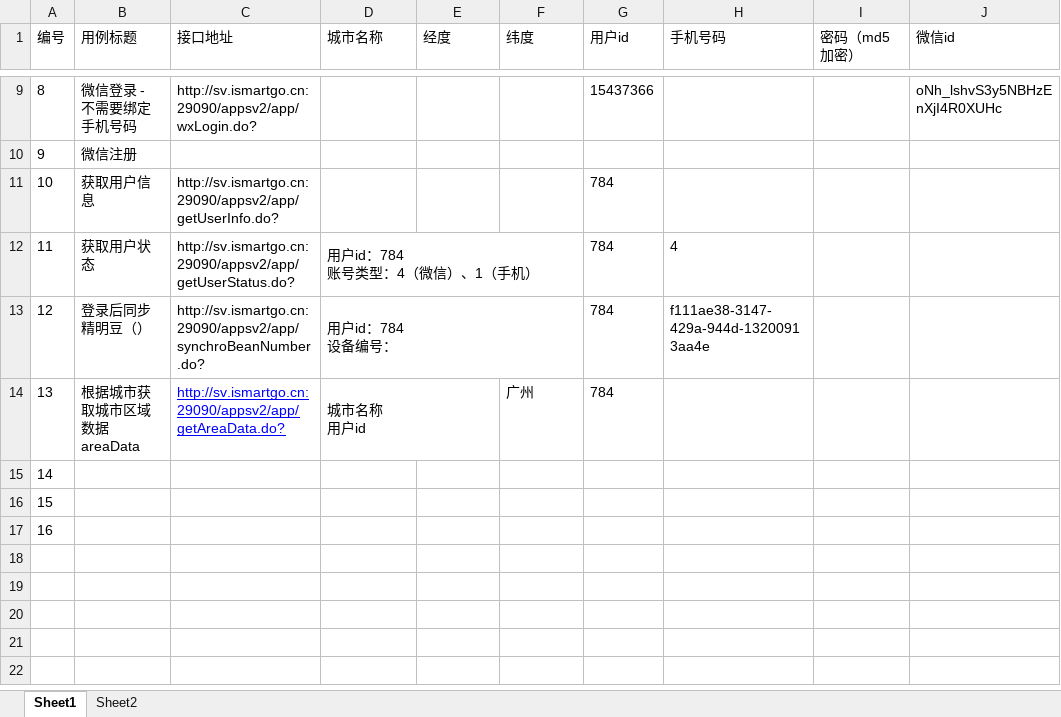
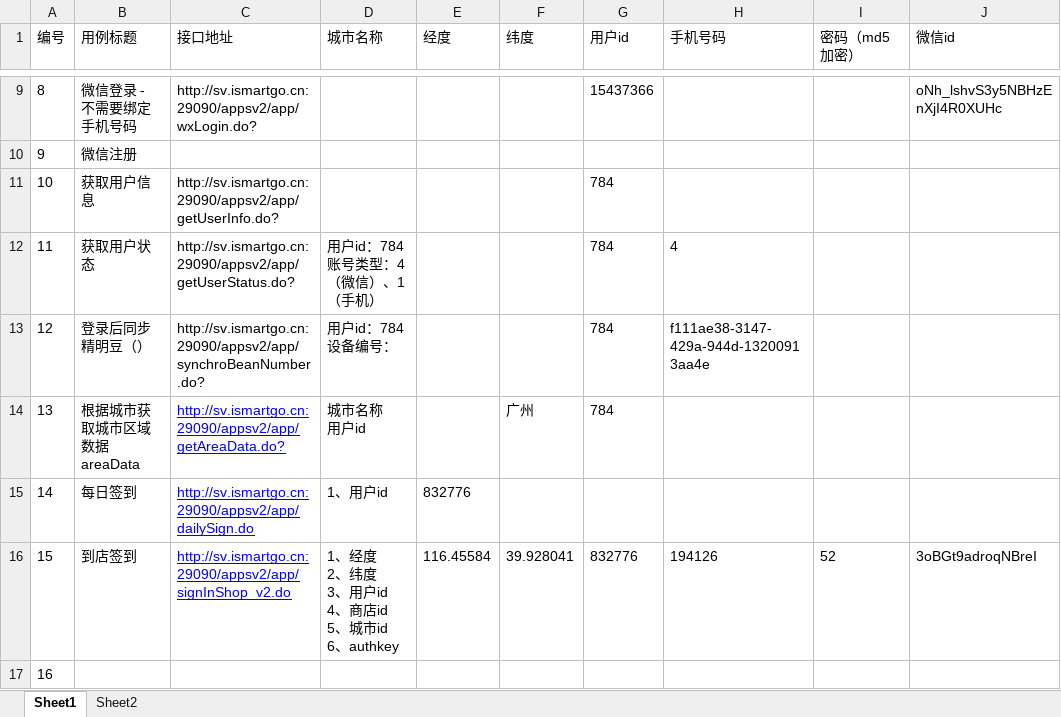
Before and after one commit to cjiangym/InterfaceTesting, an Excel workbook: InterfaceTesting/Cases.xlsx, sheet Sheet1, drawn as a sheet; only a part is shown, gaps mark what is left out; values as stored, in another font and other column widths than the file's, no borders; ↵ is a line break in a cell; the diff names each change by its address in the sheet, - before the commit and + after, or states it on an @@ line.

Commit message:
dailysign

```diff
--- a/InterfaceTesting/Cases.xlsx (sheet Sheet1)
+++ b/InterfaceTesting/Cases.xlsx (sheet Sheet1)
-D12:F12 merged
-D13:F13 merged
-D14:E14 merged
-B15 (用例标题): (empty)
+B15 (用例标题): 每日签到
-C15 (接口地址): (empty)
+C15 (接口地址): http://sv.ismartgo.cn:29090/appsv2/app/dailySign.do
-D15 (城市名称): (empty)
+D15 (城市名称): 1、用户id
-E15 (经度): (empty)
+E15 (经度): 832776
-B16 (用例标题): (empty)
+B16 (用例标题): 到店签到
-C16 (接口地址): (empty)
+C16 (接口地址): http://sv.ismartgo.cn:29090/appsv2/app/signInShop_v2.do
-D16 (城市名称): (empty)
+D16 (城市名称): 1、经度 ↵ 2、纬度 ↵ 3、用户id ↵ 4、商店id ↵ 5、城市id ↵ 6、authkey
-E16 (经度): (empty)
+E16 (经度): 116.45584
-F16 (纬度): (empty)
+F16 (纬度): 39.928041
-G16 (用户id): (empty)
+G16 (用户id): 832776
-H16 (手机号码): (empty)
+H16 (手机号码): 194126
-I16 (密码（md5加密）): (empty)
+I16 (密码（md5加密）): 52
-J16 (微信id): (empty)
+J16 (微信id): 3oBGt9adroqNBreI
```
Also changed, not shown: 4 other files.
